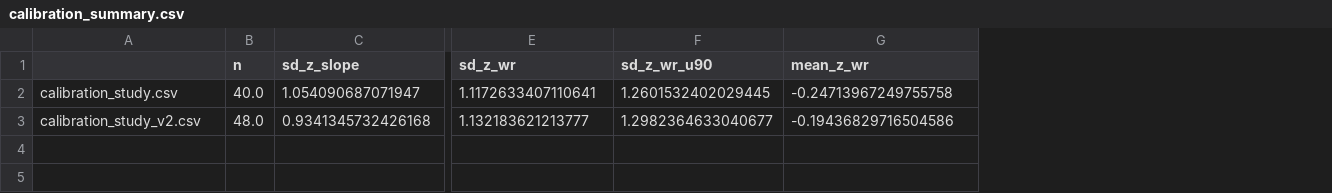
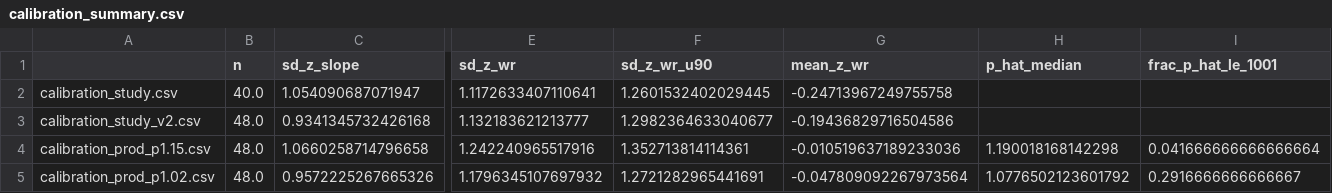
Before and after one commit to GenesisAeon/glacial-seismic-sensitivity-utac, a CSV file: results/v02/calibration_summary.csv, drawn as a sheet; only a part is shown, gaps mark what is left out; rows hold the shown columns only; the diff names each change by its address in the sheet, - before the commit and + after, or states it on an @@ line.

Commit message:
Review round 1b: Claude Code review (W2, W3, K1-K5), production-faithful calibration (erratum E1)
- confirmatory_v02: robust C2 look resolution (resolve_look; unknown looks raise)
- etas_nonstat.simulate: binned GR without lowest-bin bias (b 0.895 -> 0.997)
- calibration script uses the production geometry from v02; re-run (calibration_prod_p*.csv)
- exploratory: stage-1 uncertainty propagation, H3 with +-20 h phase window
- utf-8 text reads, .gitattributes extended, CI job with minimum dependency versions
- tests: look resolution, calibration geometry, gradient at p bound, GK foreshocks, simulator b, tidal gaps
- docs: erratum E1 with Claude Code + Codex numbers, E2/E3 revised, E9/E10, REVIEW_RESPONSE
Frozen files unchanged.

```diff
--- a/results/v02/calibration_summary.csv
+++ b/results/v02/calibration_summary.csv
+column H (p_hat_median), empty
+column I (frac_p_hat_le_1001), empty
+row 4: calibration_prod_p1.15.csv | 48.0 | 1.0660258714796658 | 1.242240965517916 | 1.352713814114361 | -0.010519637189233036 | 1.190018168142298 | 0.041666666666666664
+row 5: calibration_prod_p1.02.csv | 48.0 | 0.9572225267665326 | 1.1796345107697932 | 1.2721282965441691 | -0.047809092267973564 | 1.0776502123601792 | 0.2916666666666667
```
Also changed, not shown: 33 other files.
